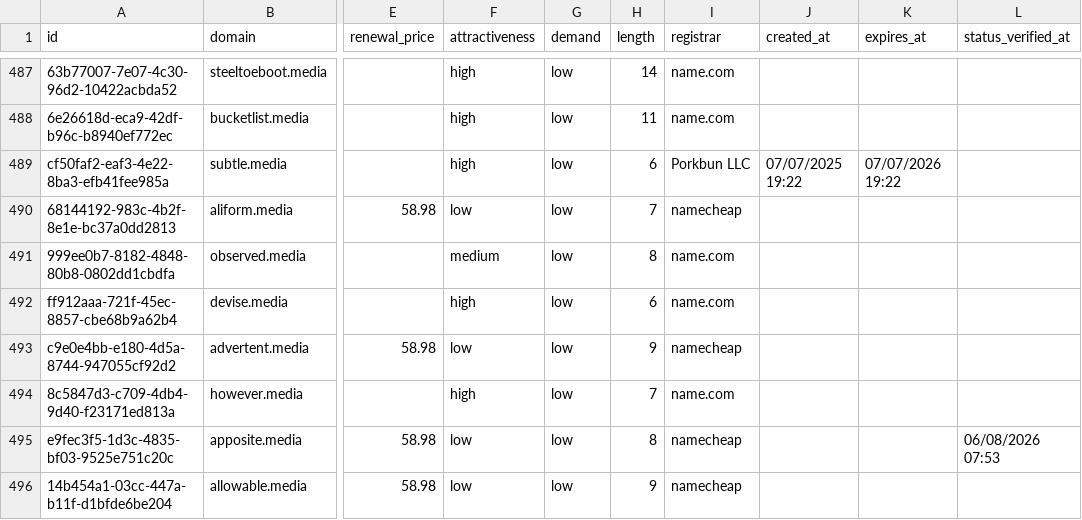
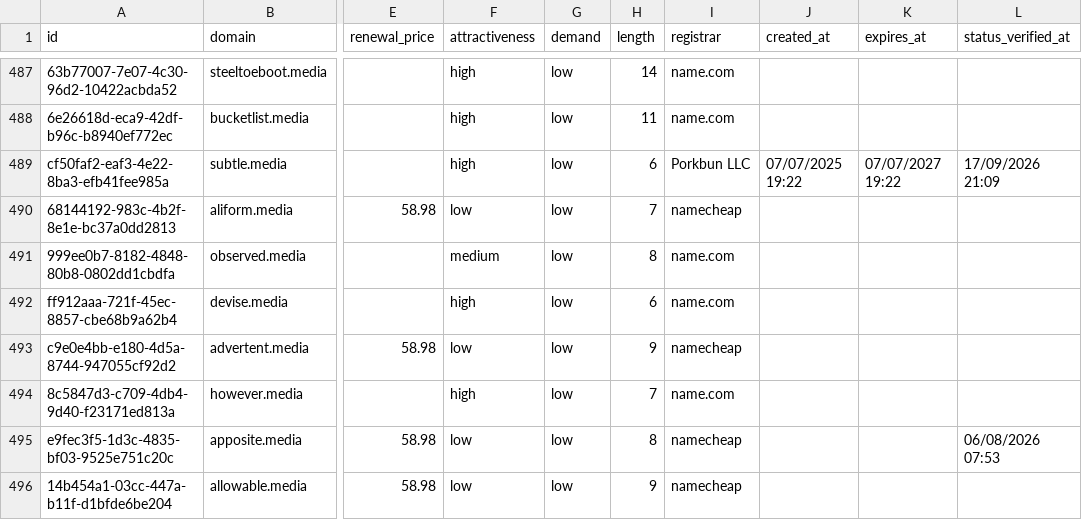
Before and after one commit to UniqueDomains/media-oneword-domains, a CSV file: media.csv, drawn as a sheet; only a part is shown, gaps mark what is left out; the diff covers the shown part only; the diff names each change by its address in the sheet, - before the commit and + after, or states it on an @@ line.

Commit message:
Domains update

```diff
--- a/media.csv
+++ b/media.csv
-K489 (expires_at): 07/07/2026 19:22
+K489 (expires_at): 07/07/2027 19:22
-L489 (status_verified_at): (empty)
+L489 (status_verified_at): 17/09/2026 21:09
```
Also changed, not shown: 1 added row, 1 removed row and 10 edited cells elsewhere in this file, 4 other files.
